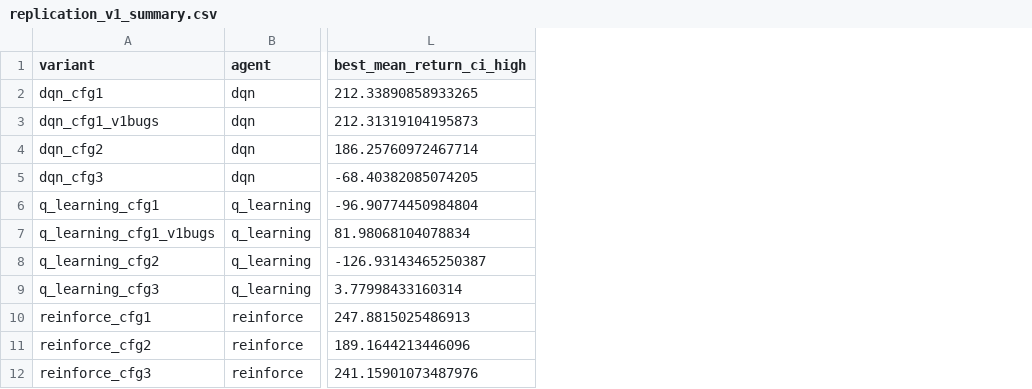
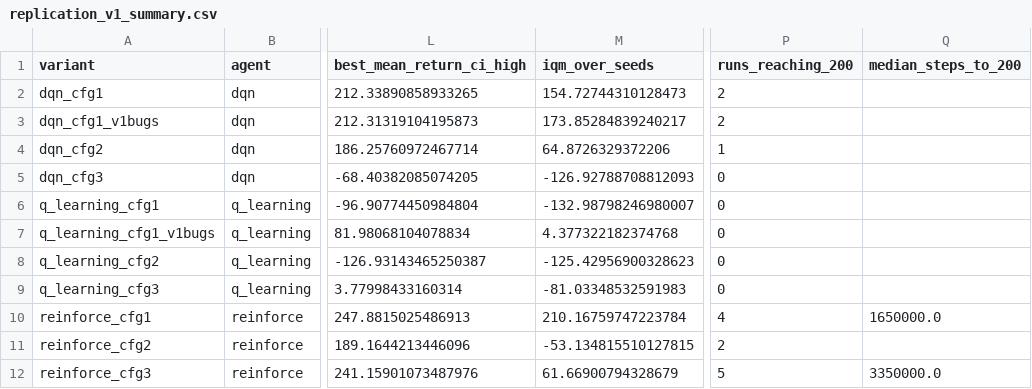
Before and after one commit to bartkw12/Reinforcement-Learning-for-Rocket-Landing-Simulator, a CSV file: results/summary/replication_v1_summary.csv, drawn as a sheet; only a part is shown, gaps mark what is left out; the diff names each change by its address in the sheet, - before the commit and + after, or states it on an @@ line.

Commit message:
results values for new runs.

```diff
--- a/results/summary/replication_v1_summary.csv
+++ b/results/summary/replication_v1_summary.csv
+column M (iqm_over_seeds), rows 2-12: 154.72744310128473 | 173.85284839240217 | 64.8726329372206 | -126.92788708812093 | -132.98798246980007 | 4.377322182374768 | -125.42956900328623 | -81.03348532591983 | 210.16759747223784 | -53.134815510127815 | 61.66900794328679
+column P (runs_reaching_200), rows 2-12: 2 | 2 | 1 | 0 | 0 | 0 | 0 | 0 | 4 | 2 | 5
+column Q (median_steps_to_200), rows 10-12: 1650000.0 |  | 3350000.0
```
Also changed, not shown: results/summary/baseline_check_runs.csv, results/summary/baseline_check_summary.csv, 6 other files.
